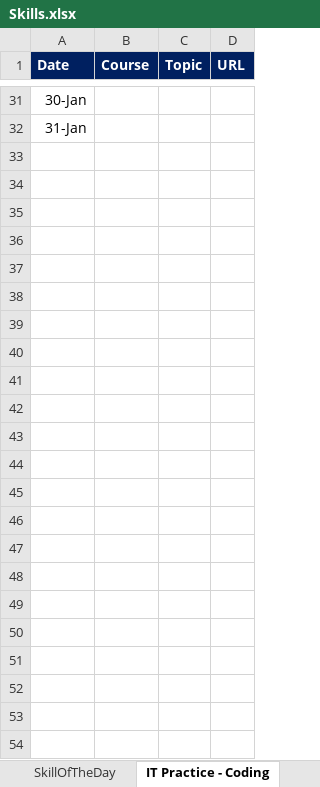
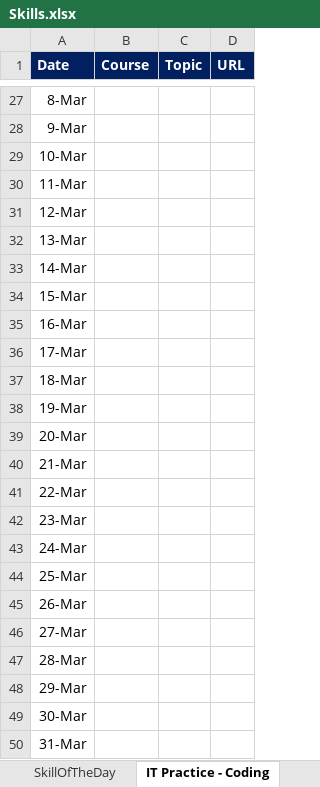
Before and after one commit to vinanti/Skills, an Excel workbook: Skills.xlsx, sheet IT Practice - Coding, drawn as a sheet; only a part is shown, gaps mark what is left out; values as stored, in another font and other column widths than the file's, no borders; addresses are those after the commit; the diff covers the shown part only; the diff names each change by its address in the sheet, - before the commit and + after, or states it on an @@ line.

```diff
--- a/Skills.xlsx (sheet IT Practice - Coding)
+++ b/Skills.xlsx (sheet IT Practice - Coding)
-A27 (Date): 30-Jan
+A27 (Date): 8-Mar
-A28 (Date): 31-Jan
+A28 (Date): 9-Mar
+row 29: 10-Mar
+row 30: 11-Mar
+row 31: 12-Mar
+row 32: 13-Mar
+row 33: 14-Mar
+row 34: 15-Mar
+row 35: 16-Mar
+row 36: 17-Mar
+row 37: 18-Mar
+row 38: 19-Mar
+row 39: 20-Mar
+row 40: 21-Mar
+row 41: 22-Mar
+row 42: 23-Mar
+row 43: 24-Mar
+row 44: 25-Mar
+row 45: 26-Mar
+row 46: 27-Mar
+row 47: 28-Mar
+row 48: 29-Mar
+row 49: 30-Mar
+row 50: 31-Mar
```
Also changed, not shown: 2 added rows, 6 removed rows and 21 edited cells elsewhere in this sheet, sheet SkillOfTheDay, sheet AllSkills, 7 other files.
